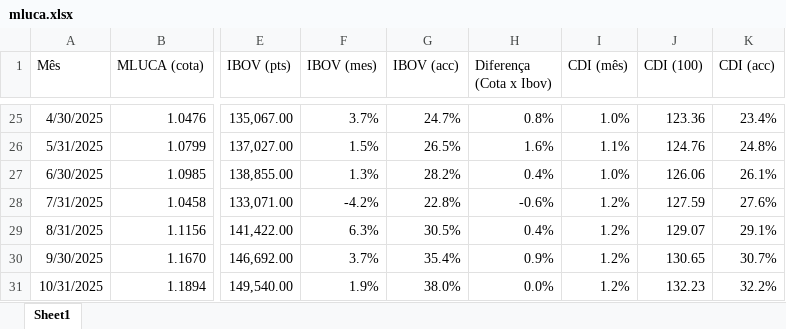
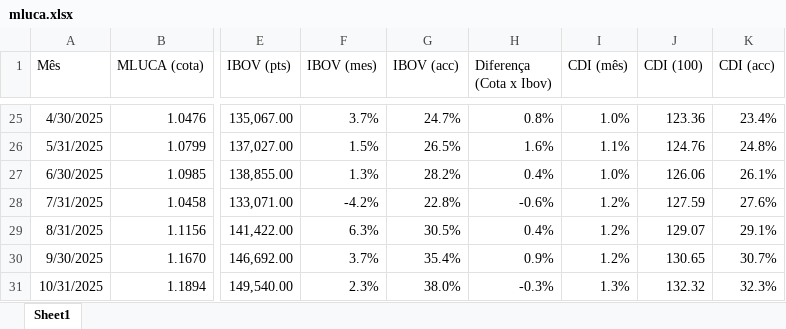
Before and after one commit to mlucabr/clube, an Excel workbook: mluca.xlsx, sheet Sheet1, drawn as a sheet; only a part is shown, gaps mark what is left out; values as stored, in another font and other column widths than the file's, no borders; the diff names each change by its address in the sheet, - before the commit and + after, or states it on an @@ line.

Commit message:
Add files via upload

```diff
--- a/mluca.xlsx (sheet Sheet1)
+++ b/mluca.xlsx (sheet Sheet1)
-F31 (IBOV (mes)): 1.9%
+F31 (IBOV (mes)): 2.3%
-H31 (Diferença (Cota x Ibov)): 0.0%
+H31 (Diferença (Cota x Ibov)): -0.3%
-I31 (CDI (mês)): 1.2%
+I31 (CDI (mês)): 1.3%
-J31 (CDI (100)): 132.23
+J31 (CDI (100)): 132.32
-K31 (CDI (acc)): 32.2%
+K31 (CDI (acc)): 32.3%
```
